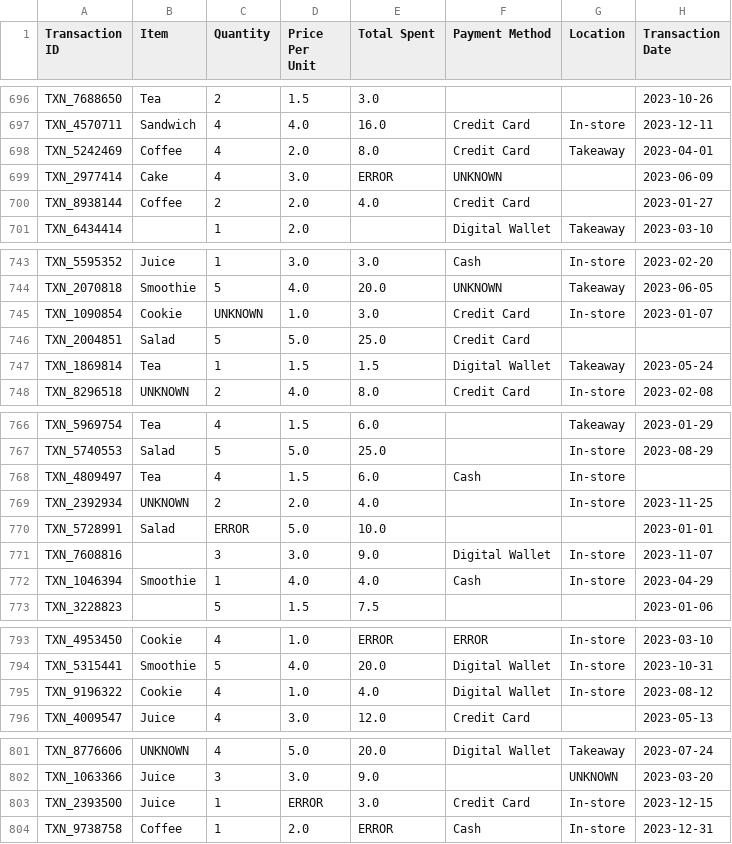
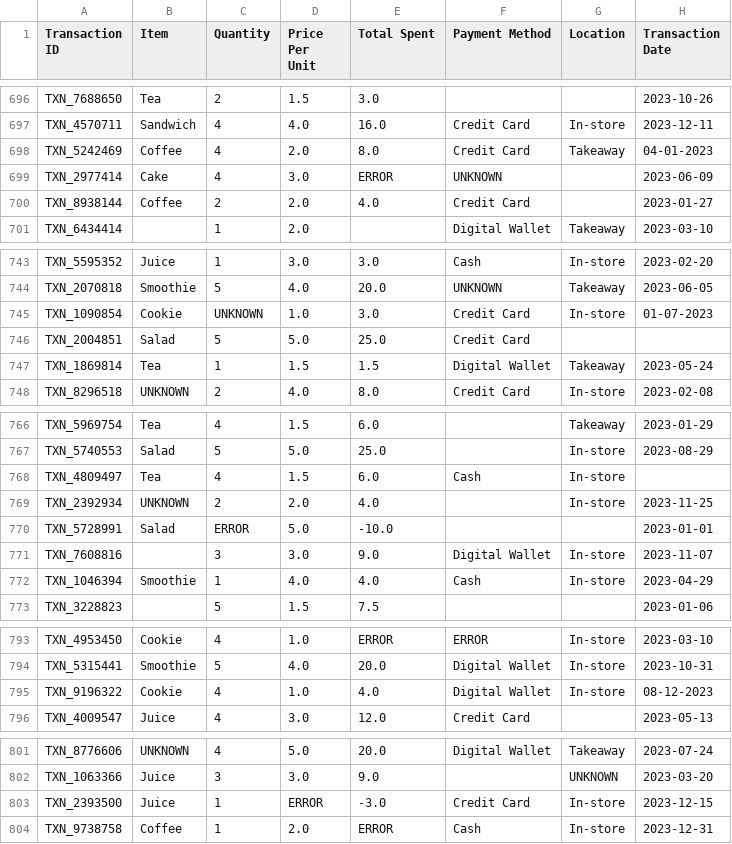
Before and after one commit to sami-hssn/csi4142-a2, a CSV file: dirty_cafe_sales.csv, drawn as a sheet; only a part is shown, gaps mark what is left out; the diff covers the shown part only.

```diff
--- a/dirty_cafe_sales.csv
+++ b/dirty_cafe_sales.csv
@@ -697,3 +697,3 @@ TXN_7688650,Tea,2,1.5,3.0,,,2023-10-26
 TXN_4570711,Sandwich,4,4.0,16.0,Credit Card,In-store,2023-12-11
-TXN_5242469,Coffee,4,2.0,8.0,Credit Card,Takeaway,2023-04-01
+TXN_5242469,Coffee,4,2.0,8.0,Credit Card,Takeaway,04-01-2023
 TXN_2977414,Cake,4,3.0,ERROR,UNKNOWN,,2023-06-09
@@ -744,3 +744,3 @@ TXN_5595352,Juice,1,3.0,3.0,Cash,In-store,2023-02-20
 TXN_2070818,Smoothie,5,4.0,20.0,UNKNOWN,Takeaway,2023-06-05
-TXN_1090854,Cookie,UNKNOWN,1.0,3.0,Credit Card,In-store,2023-01-07
+TXN_1090854,Cookie,UNKNOWN,1.0,3.0,Credit Card,In-store,01-07-2023
 TXN_2004851,Salad,5,5.0,25.0,Credit Card,,
@@ -769,3 +769,3 @@ TXN_4809497,Tea,4,1.5,6.0,Cash,In-store,
 TXN_2392934,UNKNOWN,2,2.0,4.0,,In-store,2023-11-25
-TXN_5728991,Salad,ERROR,5.0,10.0,,,2023-01-01
+TXN_5728991,Salad,ERROR,5.0,-10.0,,,2023-01-01
 TXN_7608816,,3,3.0,9.0,Digital Wallet,In-store,2023-11-07
@@ -794,3 +794,3 @@ TXN_4953450,Cookie,4,1.0,ERROR,ERROR,In-store,2023-03-10
 TXN_5315441,Smoothie,5,4.0,20.0,Digital Wallet,In-store,2023-10-31
-TXN_9196322,Cookie,4,1.0,4.0,Digital Wallet,In-store,2023-08-12
+TXN_9196322,Cookie,4,1.0,4.0,Digital Wallet,In-store,08-12-2023
 TXN_4009547,Juice,4,3.0,12.0,Credit Card,,2023-05-13
@@ -802,3 +802,3 @@ TXN_8776606,UNKNOWN,4,5.0,20.0,Digital Wallet,Takeaway,2023-07-24
 TXN_1063366,Juice,3,3.0,9.0,,UNKNOWN,2023-03-20
-TXN_2393500,Juice,1,ERROR,3.0,Credit Card,In-store,2023-12-15
+TXN_2393500,Juice,1,ERROR,-3.0,Credit Card,In-store,2023-12-15
 TXN_9738758,Coffee,1,2.0,ERROR,Cash,In-store,2023-12-31
```
Also changed, not shown: 39 edited cells elsewhere in this file.
